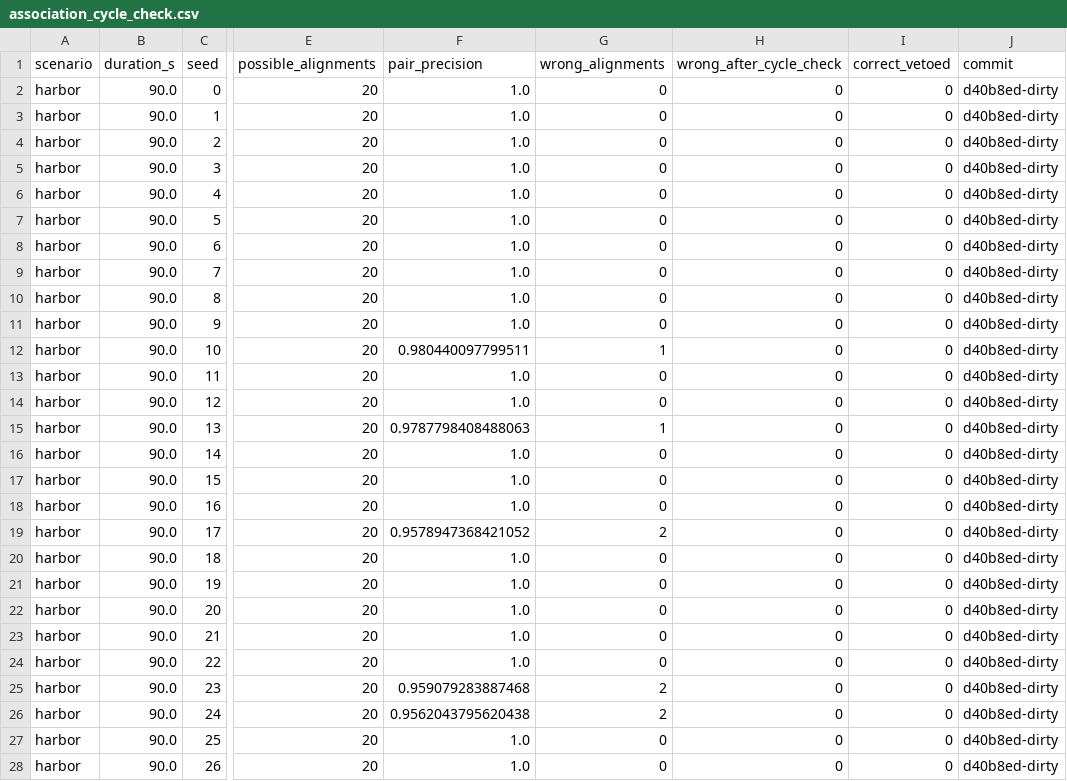
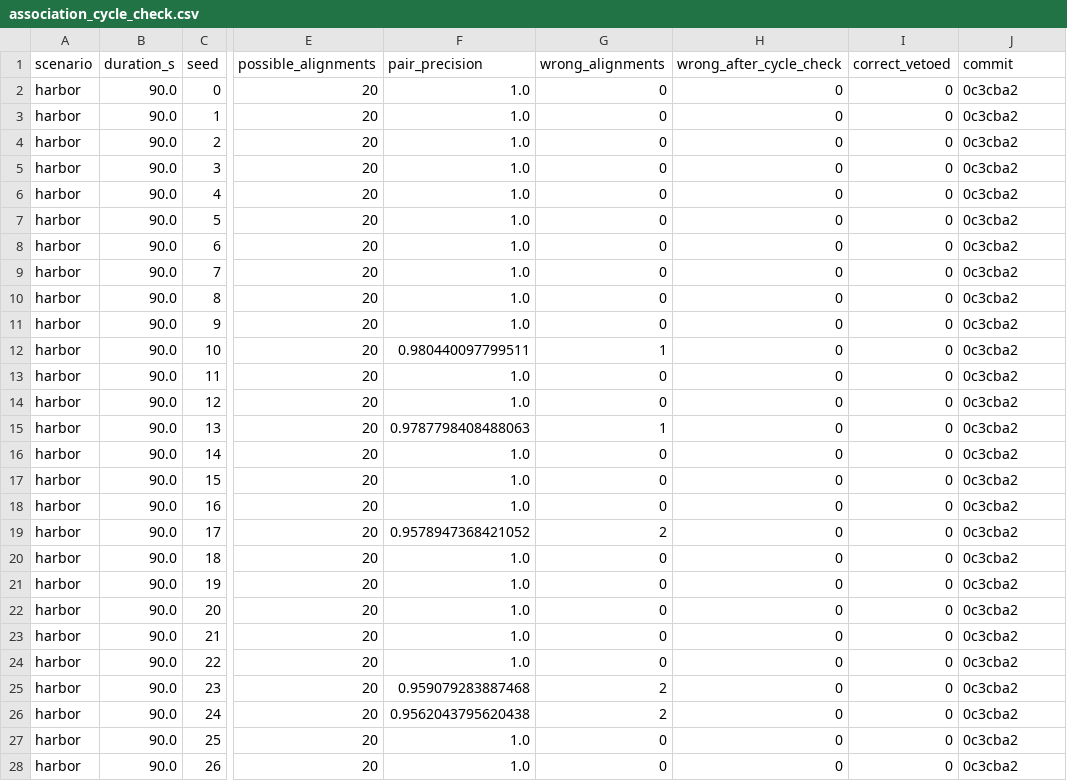
Before and after one commit to lesaf92/avatar_slam, a CSV file: paper/data/association_cycle_check.csv, drawn as a sheet; only a part is shown, gaps mark what is left out; the diff covers the shown part only; the diff names each change by its address in the sheet, - before the commit and + after, or states it on an @@ line.

```diff
--- a/paper/data/association_cycle_check.csv
+++ b/paper/data/association_cycle_check.csv
-J2:J28 (commit): d40b8ed-dirty
+J2:J28 (commit): 0c3cba2
```
Also changed, not shown: 23 edited cells elsewhere in this file, paper/data/bandwidth_sweep.csv, paper/data/server_vs_avatar.csv, 4 other files.
